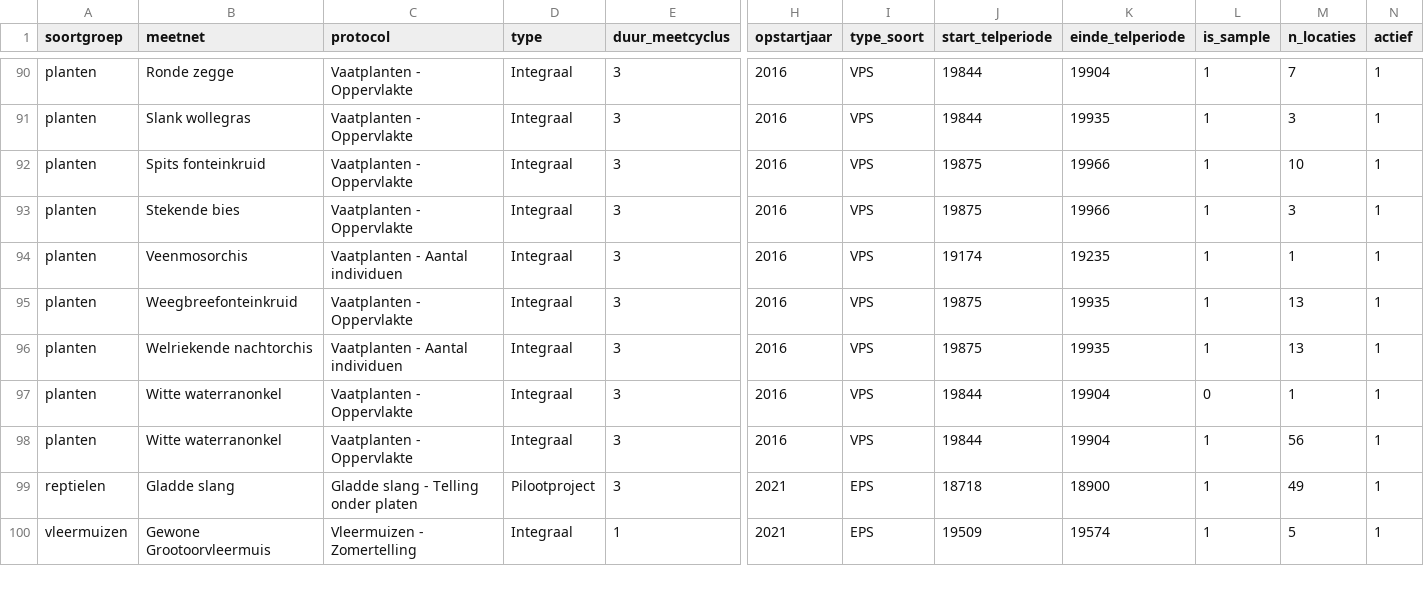
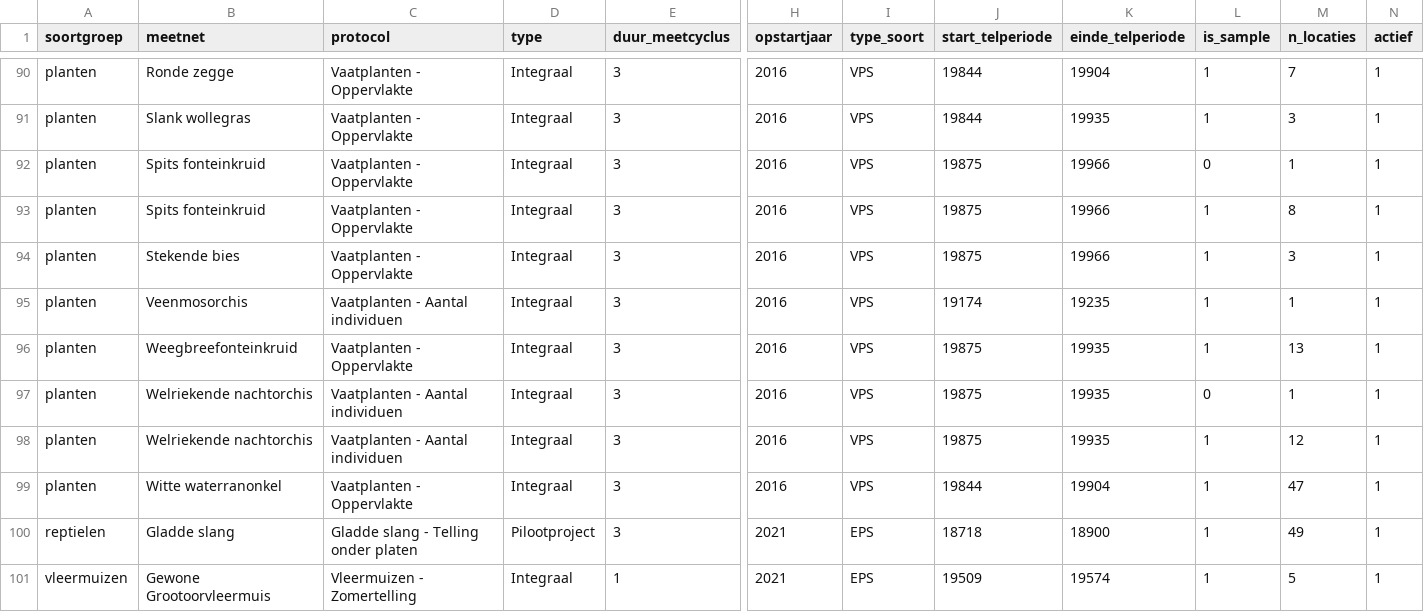
Before and after one commit to inbo/soortenmeetnetten-queries, a TSV file: metadata/meetnetkarakteristieken.tsv, drawn as a sheet; only a part is shown, gaps mark what is left out; addresses are those after the commit; rows hold the shown columns only; the diff covers the shown part only; the diff names each change by its address in the sheet, - before the commit and + after, or states it on an @@ line.

```diff
--- a/metadata/meetnetkarakteristieken.tsv
+++ b/metadata/meetnetkarakteristieken.tsv
+row 92: planten | Spits fonteinkruid | Vaatplanten - Oppervlakte | Integraal | 3 | 2016 | VPS | 19875 | 19966 | 0 | 1 | 1
-M93 (n_locaties): 10
+M93 (n_locaties): 8
-L97 (is_sample): 1
+L97 (is_sample): 0
-M97 (n_locaties): 13
+M97 (n_locaties): 1
-B98 (meetnet): Witte waterranonkel
+B98 (meetnet): Welriekende nachtorchis
-C98 (protocol): Vaatplanten - Oppervlakte
+C98 (protocol): Vaatplanten - Aantal individuen
-J98 (start_telperiode): 19844
+J98 (start_telperiode): 19875
-K98 (einde_telperiode): 19904
+K98 (einde_telperiode): 19935
-L98 (is_sample): 0
+L98 (is_sample): 1
-M98 (n_locaties): 1
+M98 (n_locaties): 12
-M99 (n_locaties): 56
+M99 (n_locaties): 47
```
Also changed, not shown: 4 added rows, 2 removed rows and 74 edited cells elsewhere in this file, metadata/meetnetkarakteristieken.csv, 1 other file.
